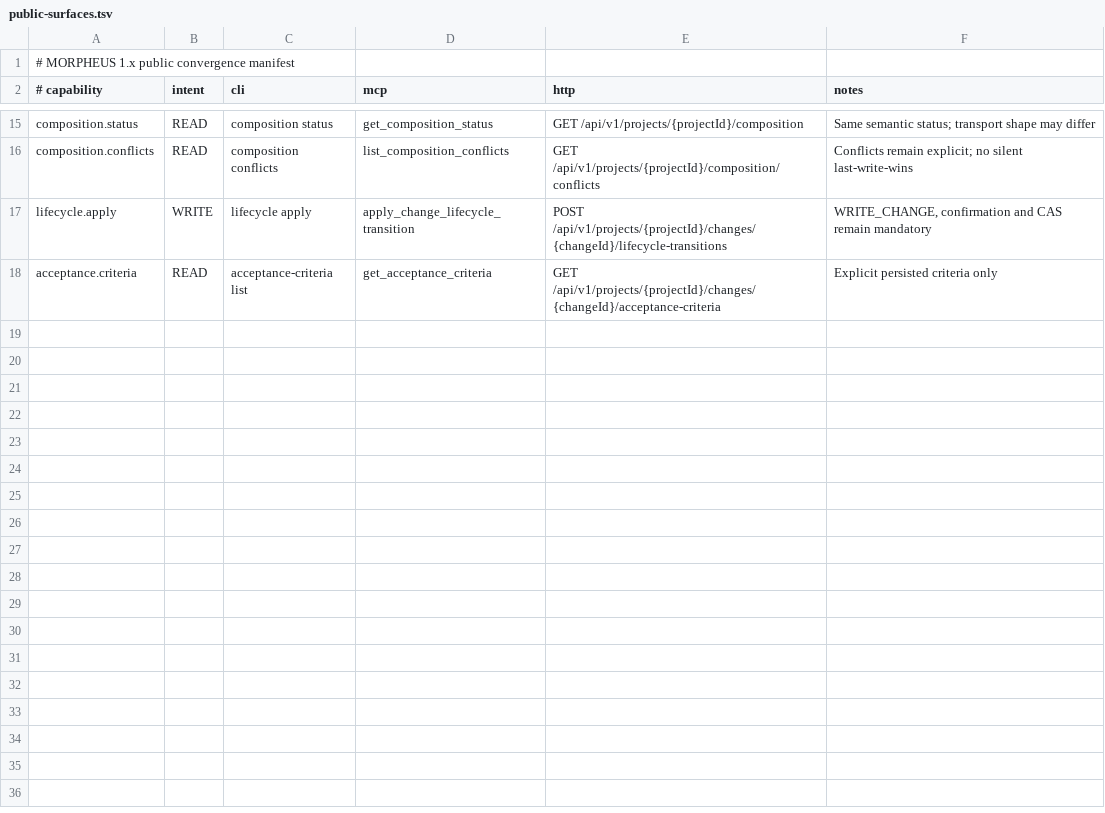
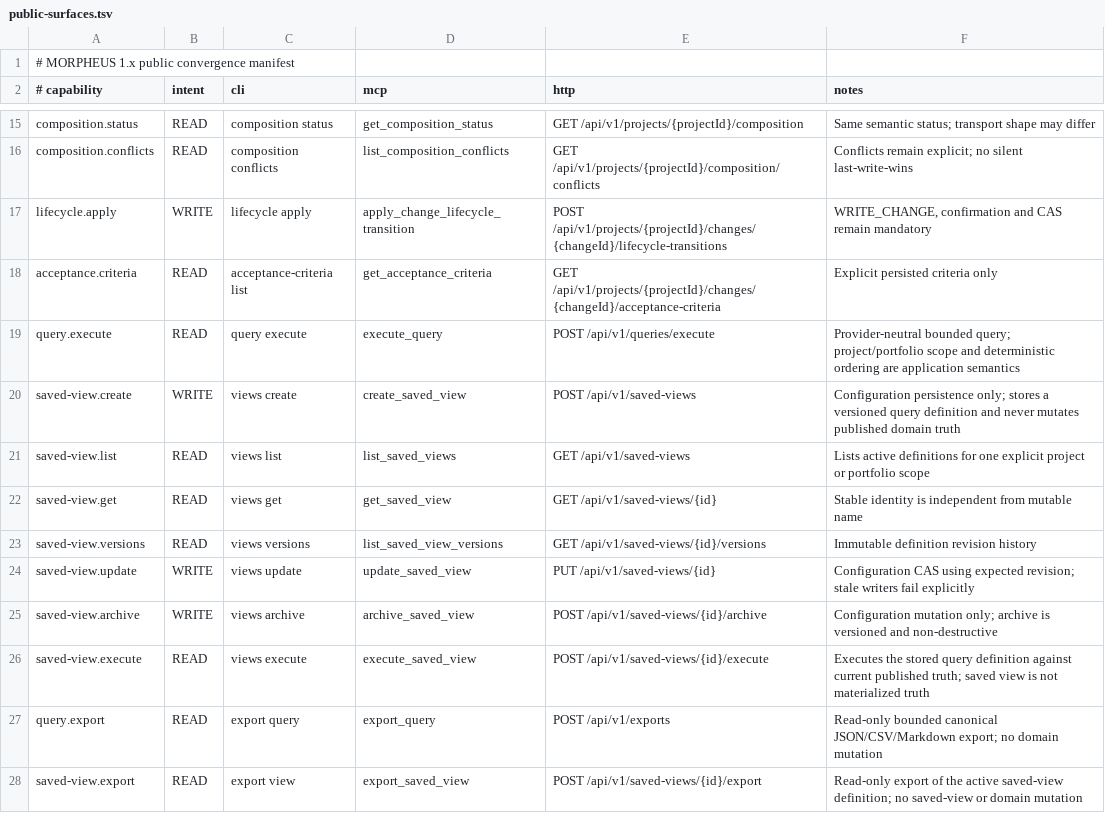
Before and after one commit to FTurleque/morpheus-engine, a TSV file: contracts/public-surfaces.tsv, drawn as a sheet; only a part is shown, gaps mark what is left out; the diff names each change by its address in the sheet, - before the commit and + after, or states it on an @@ line.

Commit message:
docs(m24): classify query saved-view and export public surfaces

```diff
--- a/contracts/public-surfaces.tsv
+++ b/contracts/public-surfaces.tsv
+row 19: query.execute | READ | query execute | execute_query | POST /api/v1/queries/execute | Provider-neutral bounded query; project/portfolio scope and deterministic ordering are application semantics
+row 20: saved-view.create | WRITE | views create | create_saved_view | POST /api/v1/saved-views | Configuration persistence only; stores a versioned query definition and never mutates published domain truth
+row 21: saved-view.list | READ | views list | list_saved_views | GET /api/v1/saved-views | Lists active definitions for one explicit project or portfolio scope
+row 22: saved-view.get | READ | views get | get_saved_view | GET /api/v1/saved-views/{id} | Stable identity is independent from mutable name
+row 23: saved-view.versions | READ | views versions | list_saved_view_versions | GET /api/v1/saved-views/{id}/versions | Immutable definition revision history
+row 24: saved-view.update | WRITE | views update | update_saved_view | PUT /api/v1/saved-views/{id} | Configuration CAS using expected revision; stale writers fail explicitly
+row 25: saved-view.archive | WRITE | views archive | archive_saved_view | POST /api/v1/saved-views/{id}/archive | Configuration mutation only; archive is versioned and non-destructive
+row 26: saved-view.execute | READ | views execute | execute_saved_view | POST /api/v1/saved-views/{id}/execute | Executes the stored query definition against current published truth; saved view is not materialized truth
+row 27: query.export | READ | export query | export_query | POST /api/v1/exports | Read-only bounded canonical JSON/CSV/Markdown export; no domain mutation
+row 28: saved-view.export | READ | export view | export_saved_view | POST /api/v1/saved-views/{id}/export | Read-only export of the active saved-view definition; no saved-view or domain mutation
```
